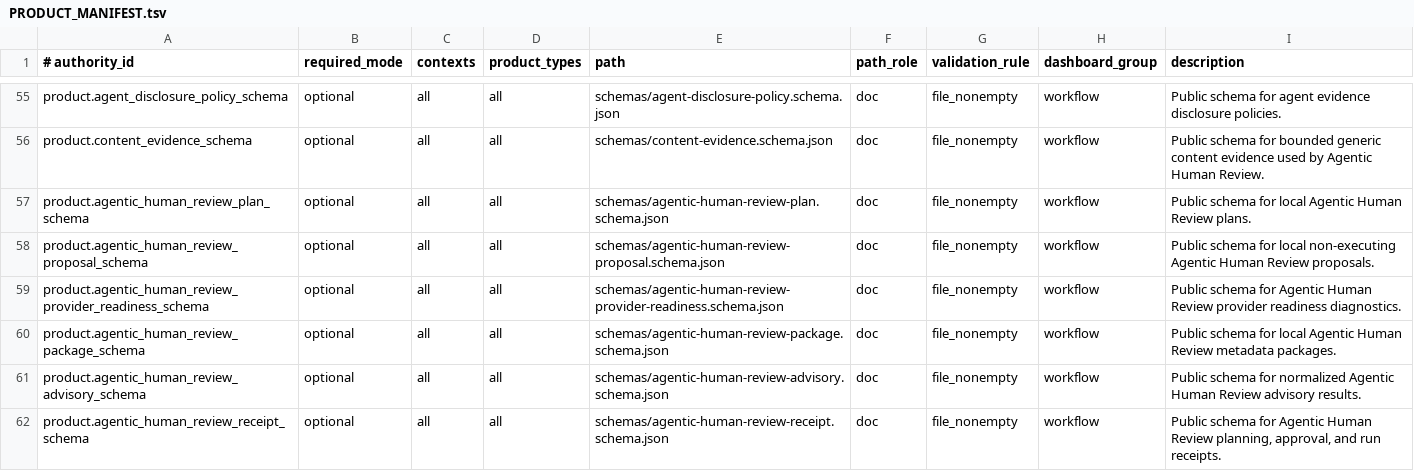
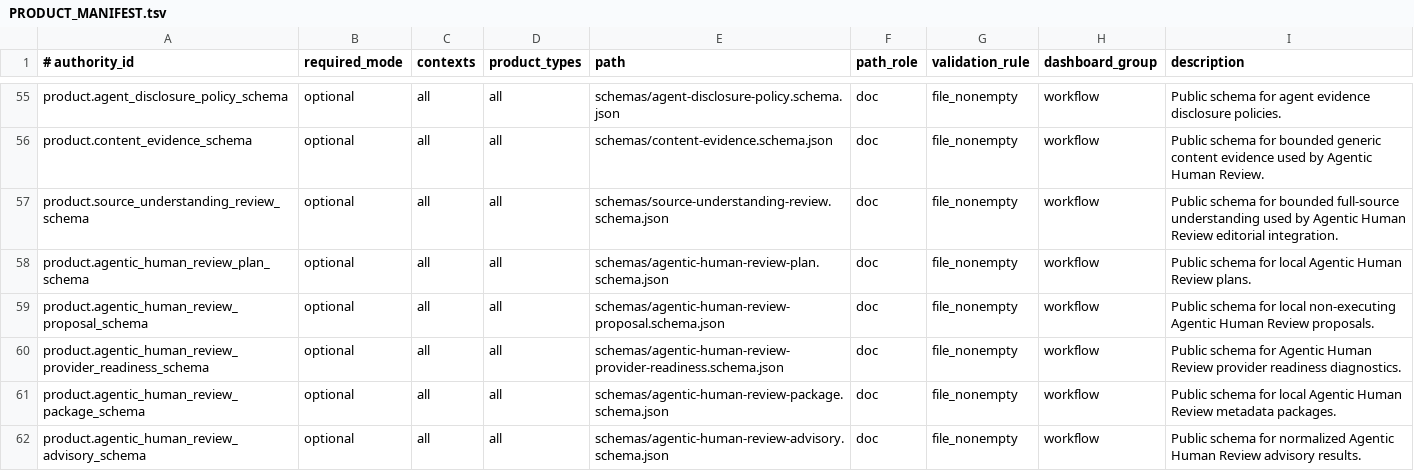
Before and after one commit to xxxMasahiro/trace-cue, a TSV file: ops/PRODUCT_MANIFEST.tsv, drawn as a sheet; only a part is shown, gaps mark what is left out; the shorter side is filled out with more unchanged rows.

```diff
--- a/ops/PRODUCT_MANIFEST.tsv
+++ b/ops/PRODUCT_MANIFEST.tsv
@@ -56,2 +56,3 @@ product.agent_disclosure_policy_schema	optional	all	all	schemas/agent-disclosure
 product.content_evidence_schema	optional	all	all	schemas/content-evidence.schema.json	doc	file_nonempty	workflow	Public schema for bounded generic content evidence used by Agentic Human Review.
+product.source_understanding_review_schema	optional	all	all	schemas/source-understanding-review.schema.json	doc	file_nonempty	workflow	Public schema for bounded full-source understanding used by Agentic Human Review editorial integration.
 product.agentic_human_review_plan_schema	optional	all	all	schemas/agentic-human-review-plan.schema.json	doc	file_nonempty	workflow	Public schema for local Agentic Human Review plans.
```
Also changed, not shown: ops/TEST_PLAN_MANIFEST.tsv, 20 other files.
